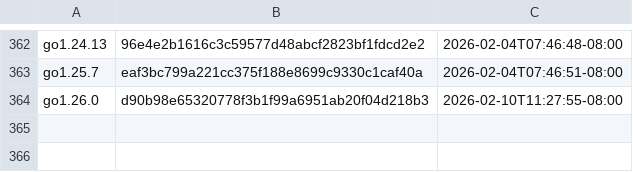
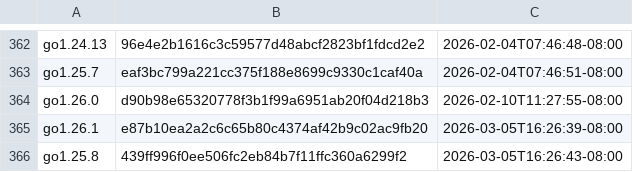
Before and after one commit to moshaoli688/gore, a CSV file: resources/goversions.csv, drawn as a sheet; only a part is shown, gaps mark what is left out; the diff names each change by its address in the sheet, - before the commit and + after, or states it on an @@ line.

```diff
--- a/resources/goversions.csv
+++ b/resources/goversions.csv
+row 365: go1.26.1 | e87b10ea2a2c6c65b80c4374af42b9c02ac9fb20 | 2026-03-05T16:26:39-08:00
+row 366: go1.25.8 | 439ff996f0ee506fc2eb84b7f11ffc360a6299f2 | 2026-03-05T16:26:43-08:00
```
Also changed, not shown: 1 other file.
